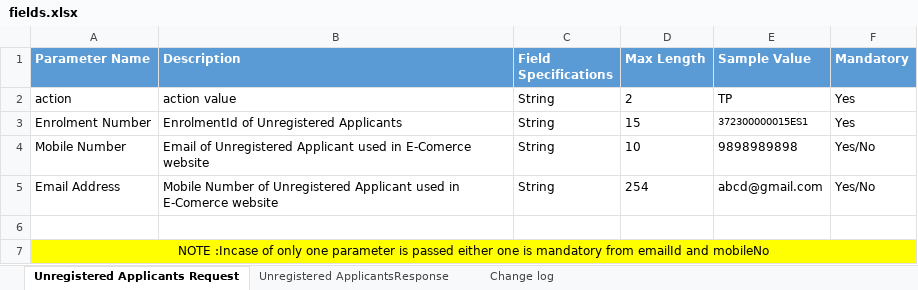
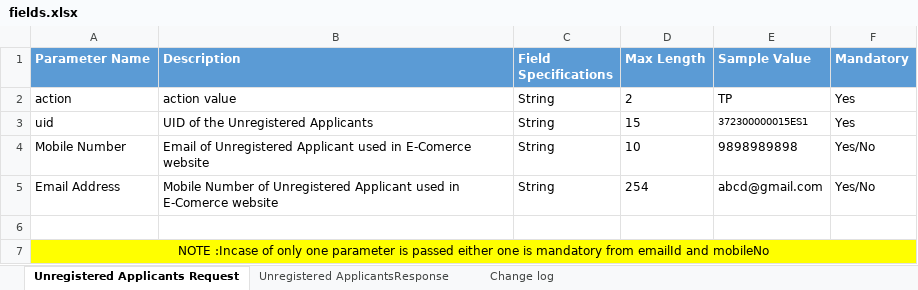
Before and after one commit to in-co-sandbox/in-co-sandbox-docs, an Excel workbook: data/gst/schema/public/unregistered-applicants-validation/v1.0/fields.xlsx, sheet Unregistered Applicants Request, drawn as a sheet; values as stored, in another font and other column widths than the file's, no borders; the diff names each change by its address in the sheet, - before the commit and + after, or states it on an @@ line.

```diff
--- a/data/gst/schema/public/unregistered-applicants-validation/v1.0/fields.xlsx (sheet Unregistered Applicants Request)
+++ b/data/gst/schema/public/unregistered-applicants-validation/v1.0/fields.xlsx (sheet Unregistered Applicants Request)
-A3 (Parameter Name): Enrolment Number
+A3 (Parameter Name): uid
-B3 (Description): EnrolmentId of Unregistered Applicants
+B3 (Description): UID of the Unregistered Applicants
```
Also changed, not shown: data/gst/schema/public/get-day-wise-changed-gstins/v1.0/fields.xlsx, 3 other files.
